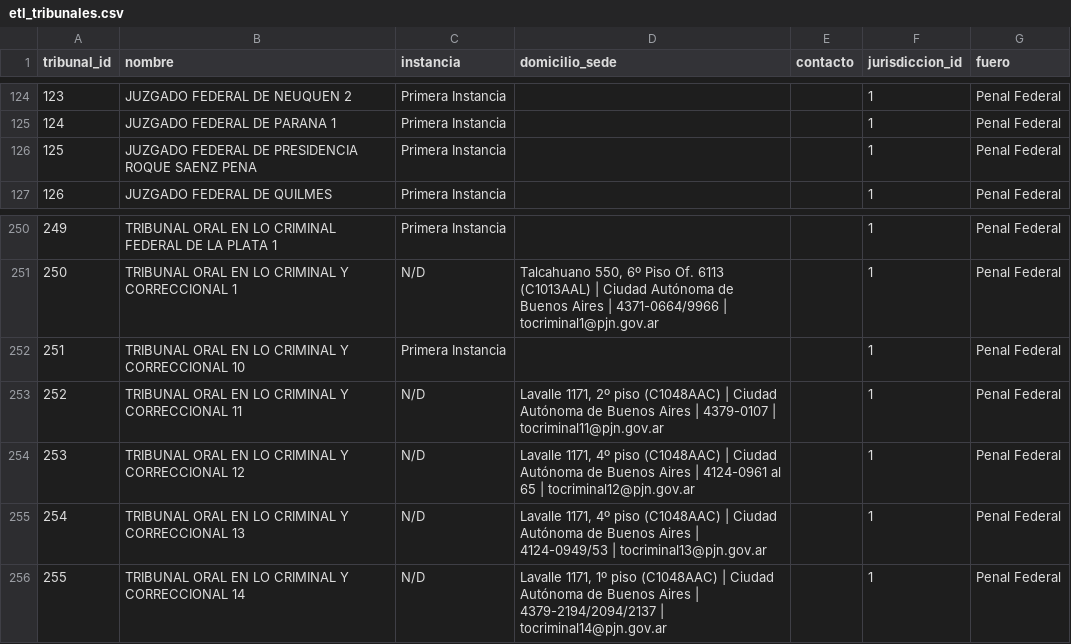
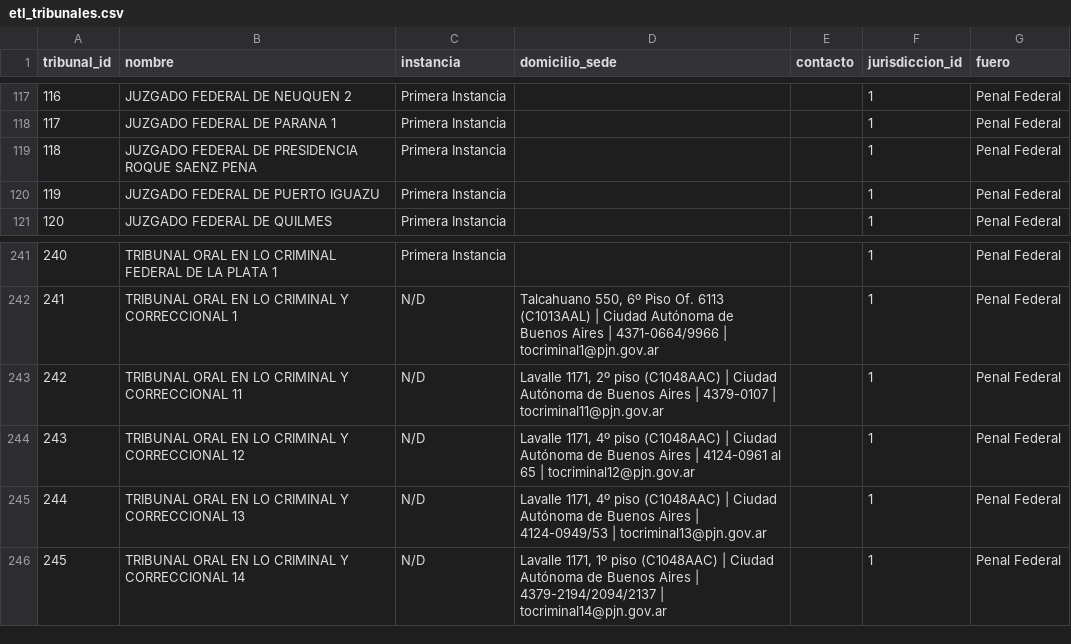
Before and after one commit to hyunsap/CorrupcionEnCifras-Pipeline, a CSV file: data/etl_tribunales.csv, drawn as a sheet; only a part is shown, gaps mark what is left out; removed rows and columns are numbered as before the commit, all else as after; the diff covers the shown part only; the diff names each change by its address in the sheet, - before the commit and + after, or states it on an @@ line.

```diff
--- a/data/etl_tribunales.csv
+++ b/data/etl_tribunales.csv
@@ column A (tribunal_id) renumbered from row 10 down @@
+row 120: 119 | JUZGADO FEDERAL DE PUERTO IGUAZU | Primera Instancia |  |  | 1 | Penal Federal
-row 252: 251 | TRIBUNAL ORAL EN LO CRIMINAL Y CORRECCIONAL 10 | Primera Instancia |  |  | 1 | Penal Federal
```
Also changed, not shown: 10 removed rows and 1 edited cell elsewhere in this file, data/etl_tribunal_juez.csv, data/tramite_expedientes.csv, 14 other files.
